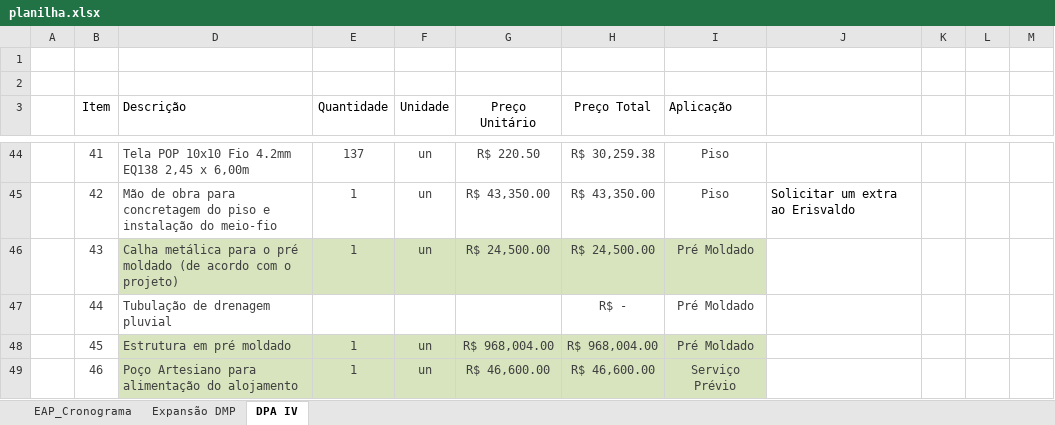
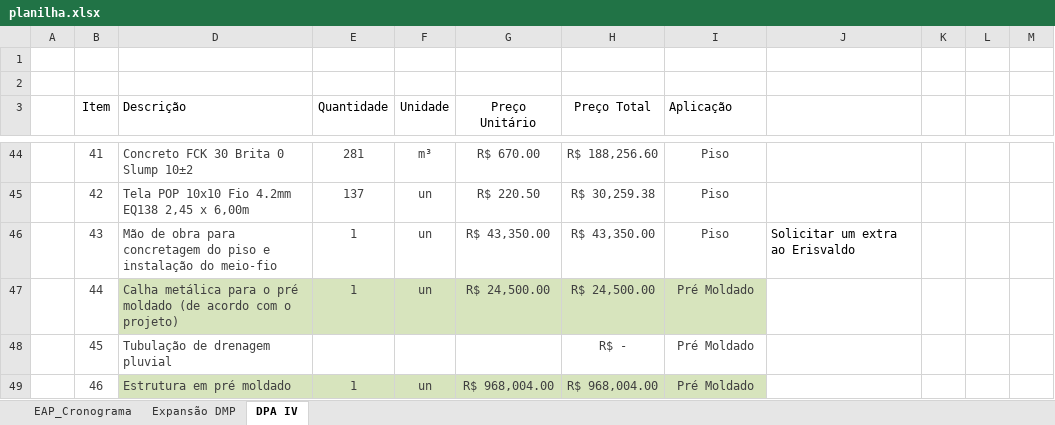
Before and after one commit to Geanfer10/-painel-curva-abc, an Excel workbook: dados/planilha.xlsx, sheet DPA IV, drawn as a sheet; only a part is shown, gaps mark what is left out; values as stored, in another font and other column widths than the file's, no borders; table styles not drawn; the diff covers the shown part only; the diff names each change by its address in the sheet, - before the commit and + after, or states it on an @@ line.

```diff
--- a/dados/planilha.xlsx (sheet DPA IV)
+++ b/dados/planilha.xlsx (sheet DPA IV)
-D44 (Descrição): Tela POP 10x10 Fio 4.2mm EQ138 2,45 x 6,00m
+D44 (Descrição): Concreto FCK 30 Brita 0 Slump 10±2
-E44 (Quantidade): 137
+E44 (Quantidade): 281
-F44 (Unidade): un
+F44 (Unidade): m³
-G44 (Preço Unitário): R$ 220.50
+G44 (Preço Unitário): R$ 670.00
-H44 (Preço Total): R$ 30,259.38
+H44 (Preço Total): R$ 188,256.60
-D45 (Descrição): Mão de obra para concretagem do piso e instalação do meio-fio
+D45 (Descrição): Tela POP 10x10 Fio 4.2mm EQ138 2,45 x 6,00m
-E45 (Quantidade): 1
+E45 (Quantidade): 137
-G45 (Preço Unitário): R$ 43,350.00
+G45 (Preço Unitário): R$ 220.50
-H45 (Preço Total): R$ 43,350.00
+H45 (Preço Total): R$ 30,259.38
-J45: Solicitar um extra ao Erisvaldo
+J45: (empty)
-D46 (Descrição): Calha metálica para o pré moldado (de acordo com o projeto)
+D46 (Descrição): Mão de obra para concretagem do piso e instalação do meio-fio
-D46:I46 fill: #D7E4BD
+D46:I46 fill: none
-G46 (Preço Unitário): R$ 24,500.00
+G46 (Preço Unitário): R$ 43,350.00
-H46 (Preço Total): R$ 24,500.00
+H46 (Preço Total): R$ 43,350.00
-I46 (Aplicação): Pré Moldado
+I46 (Aplicação): Piso
-J46: (empty)
+J46: Solicitar um extra ao Erisvaldo
-D47 (Descrição): Tubulação de drenagem pluvial
+D47 (Descrição): Calha metálica para o pré moldado (de acordo com o projeto)
-D47:I47 fill: none
+D47:I47 fill: #D7E4BD
-E47 (Quantidade): (empty)
+E47 (Quantidade): 1
-F47 (Unidade): (empty)
+F47 (Unidade): un
-G47 (Preço Unitário): (empty)
+G47 (Preço Unitário): R$ 24,500.00
-H47 (Preço Total): R$ -
+H47 (Preço Total): R$ 24,500.00
-D48 (Descrição): Estrutura em pré moldado
+D48 (Descrição): Tubulação de drenagem pluvial
-D48:I48 fill: #D7E4BD
+D48:I48 fill: none
-E48 (Quantidade): 1
+E48 (Quantidade): (empty)
-F48 (Unidade): un
+F48 (Unidade): (empty)
-G48 (Preço Unitário): R$ 968,004.00
+G48 (Preço Unitário): (empty)
-H48 (Preço Total): R$ 968,004.00
+H48 (Preço Total): R$ -
-D49 (Descrição): Poço Artesiano para alimentação do alojamento
+D49 (Descrição): Estrutura em pré moldado
-G49 (Preço Unitário): R$ 46,600.00
+G49 (Preço Unitário): R$ 968,004.00
-H49 (Preço Total): R$ 46,600.00
+H49 (Preço Total): R$ 968,004.00
-I49 (Aplicação): Serviço Prévio
+I49 (Aplicação): Pré Moldado
```
Also changed, not shown: 1 added row, 82 edited cells and cell formats elsewhere in this sheet, formulas that keep their value.
